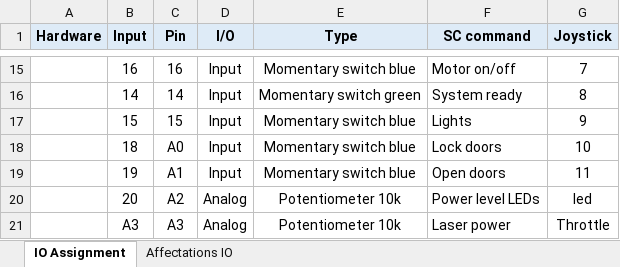
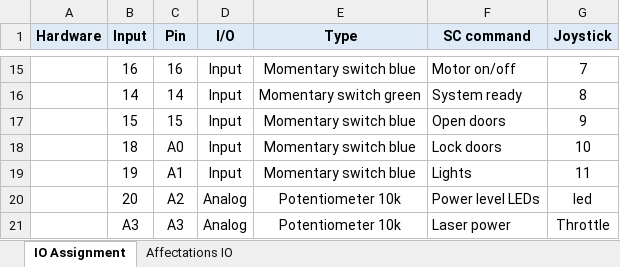
Before and after one commit to Racailloux/ControlPanel, an Excel workbook: Electrical diagrams/IO assignment.xlsx, sheet IO Assignment, drawn as a sheet; only a part is shown, gaps mark what is left out; values as stored, in another font and other column widths than the file's, no borders; the diff names each change by its address in the sheet, - before the commit and + after, or states it on an @@ line.

Commit message:
Changed: Fix I/O assignments.

```diff
--- a/Electrical diagrams/IO assignment.xlsx (sheet IO Assignment)
+++ b/Electrical diagrams/IO assignment.xlsx (sheet IO Assignment)
-F17 (SC command): Lights
+F17 (SC command): Open doors
-F19 (SC command): Open doors
+F19 (SC command): Lights
```
